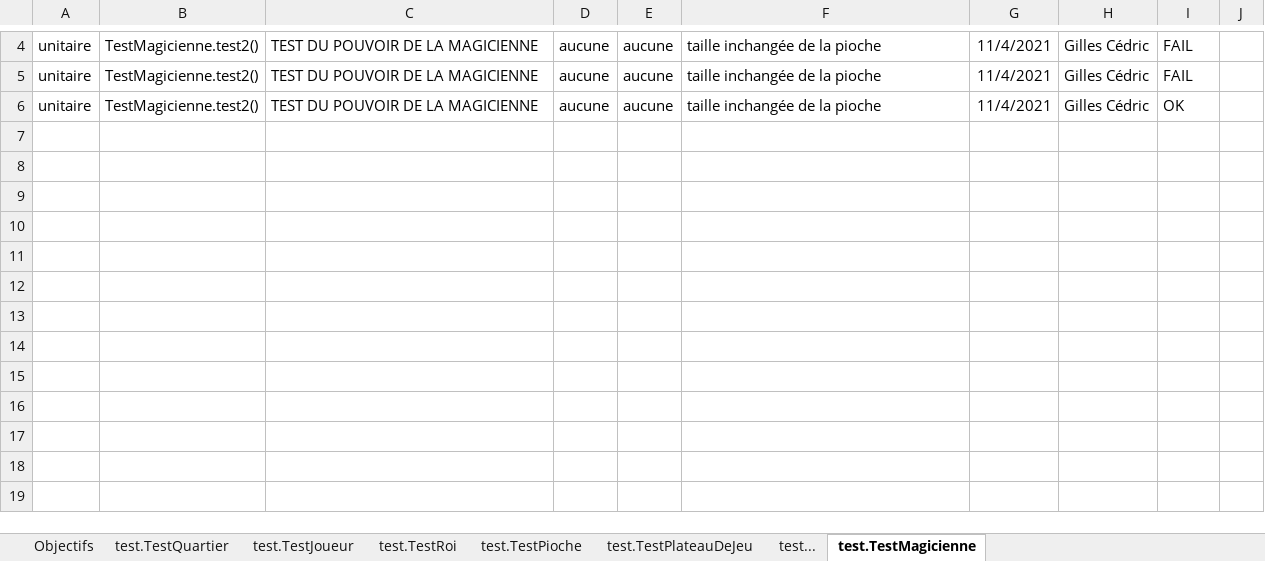
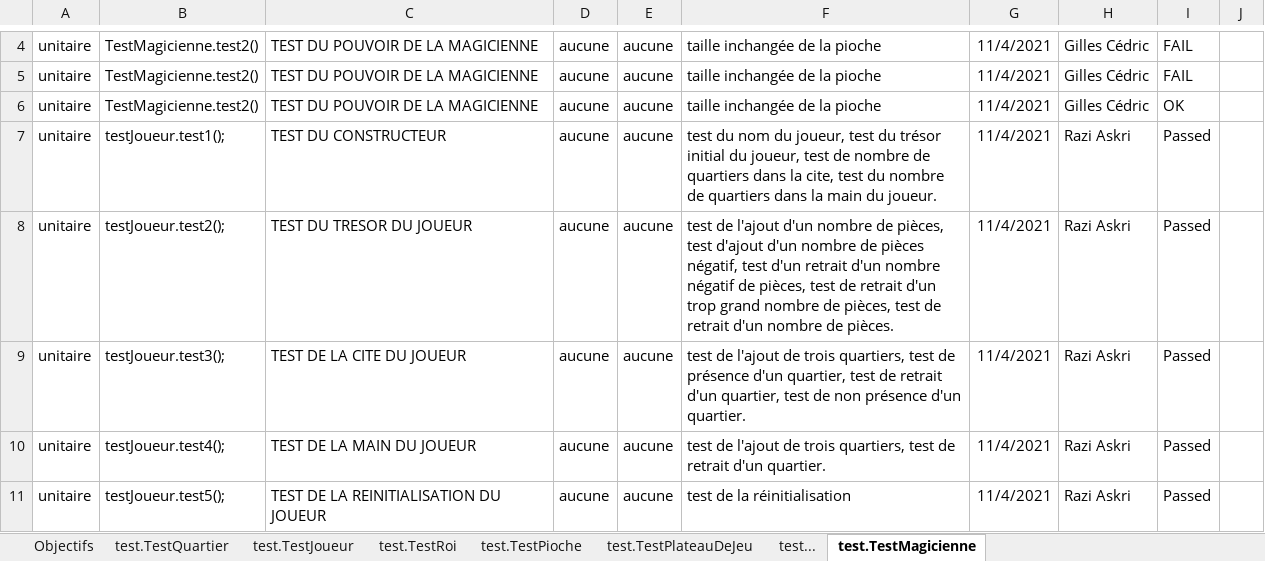
Before and after one commit to GillesCedric/Citadelle, an Excel workbook: src/ressources/cahierDeTests.xlsx, sheet test.TestMagicienne, drawn as a sheet; only a part is shown, gaps mark what is left out; values as stored, in another font and other column widths than the file's, no borders; the diff names each change by its address in the sheet, - before the commit and + after, or states it on an @@ line.

Commit message:
add tests class joueur

```diff
--- a/src/ressources/cahierDeTests.xlsx (sheet test.TestMagicienne)
+++ b/src/ressources/cahierDeTests.xlsx (sheet test.TestMagicienne)
+row 7: unitaire | testJoueur.test1(); | TEST DU CONSTRUCTEUR | aucune | aucune | test du nom du joueur, test du trésor initial du joueur, test de nombre de quartiers dans la cite, test du nombre de quartiers dans la main du joueur. | 11/4/2021 | Razi Askri | Passed
+row 8: unitaire | testJoueur.test2(); | TEST DU TRESOR DU JOUEUR | aucune | aucune | test de l'ajout d'un nombre de pièces, test d'ajout d'un nombre de pièces négatif, test d'un retrait d'un nombre négatif de pièces, test de retrait d'un trop grand nombre de pièces, test de retrait d'un nombre de pièces. | 11/4/2021 | Razi Askri | Passed
+row 9: unitaire | testJoueur.test3(); | TEST DE LA CITE DU JOUEUR | aucune | aucune | test de l'ajout de trois quartiers, test de présence d'un quartier, test de retrait d'un quartier, test de non présence d'un quartier. | 11/4/2021 | Razi Askri | Passed
+row 10: unitaire | testJoueur.test4(); | TEST DE LA MAIN DU JOUEUR | aucune | aucune | test de l'ajout de trois quartiers, test de retrait d'un quartier. | 11/4/2021 | Razi Askri | Passed
+row 11: unitaire | testJoueur.test5(); | TEST DE LA REINITIALISATION DU JOUEUR | aucune | aucune | test de la réinitialisation | 11/4/2021 | Razi Askri | Passed
```
Also changed, not shown: 1 other file.
